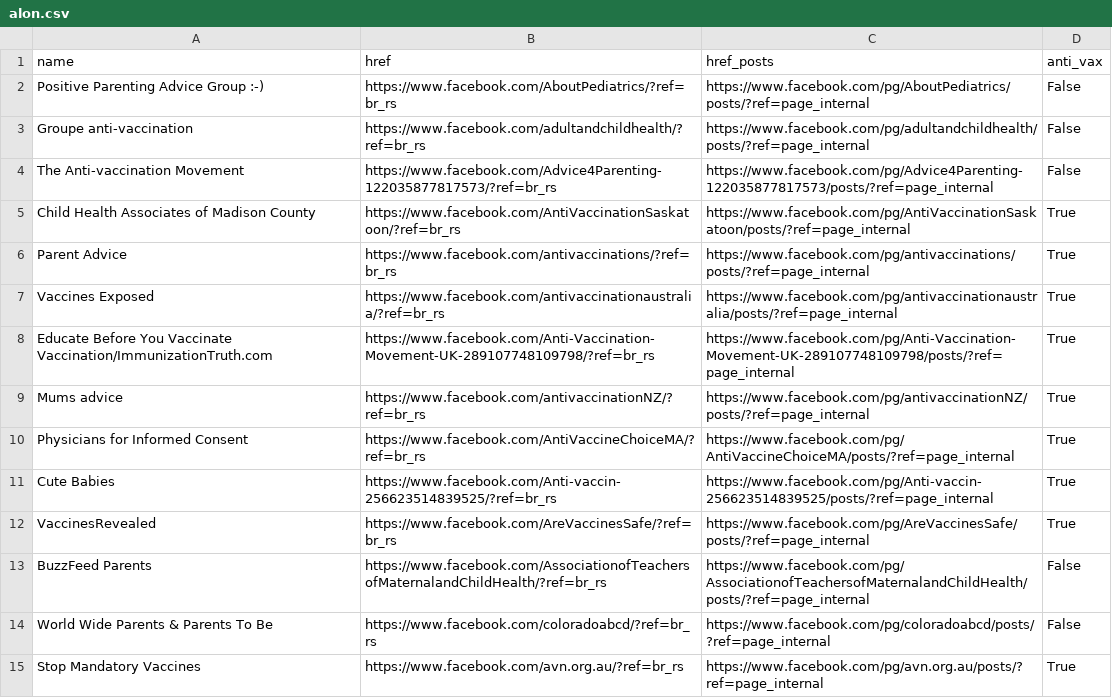
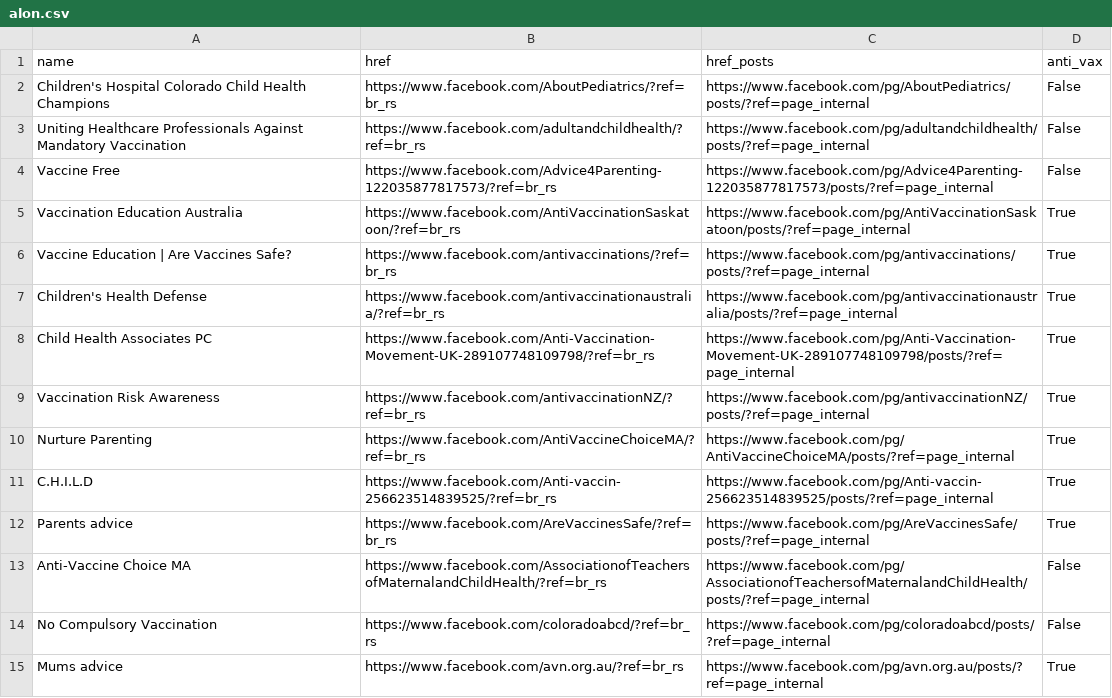
Before and after one commit to PhillipNgo/Team-Vaccinated-Research, a CSV file: Work/alon.csv, drawn as a sheet; only a part is shown; the diff covers the shown part only.

```diff
--- a/Work/alon.csv
+++ b/Work/alon.csv
@@ -1,15 +1,15 @@
 name,href,href_posts,anti_vax
-Positive Parenting Advice Group :-),https://www.facebook.com/AboutPediatrics/?ref=br_rs,https://www.facebook.com/pg/AboutPediatrics/posts/?ref=page_internal,False
-Groupe anti-vaccination,https://www.facebook.com/adultandchildhealth/?ref=br_rs,https://www.facebook.com/pg/adultandchildhealth/posts/?ref=page_internal,False
-The Anti-vaccination Movement,https://www.facebook.com/Advice4Parenting-122035877817573/?ref=br_rs,https://www.facebook.com/pg/Advice4Parenting-122035877817573/posts/?ref=page_internal,False
-Child Health Associates of Madison County,https://www.facebook.com/AntiVaccinationSaskatoon/?ref=br_rs,https://www.facebook.com/pg/AntiVaccinationSaskatoon/posts/?ref=page_internal,True
-Parent Advice,https://www.facebook.com/antivaccinations/?ref=br_rs,https://www.facebook.com/pg/antivaccinations/posts/?ref=page_internal,True
-Vaccines Exposed,https://www.facebook.com/antivaccinationaustralia/?ref=br_rs,https://www.facebook.com/pg/antivaccinationaustralia/posts/?ref=page_internal,True
-Educate Before You Vaccinate Vaccination/ImmunizationTruth.com,https://www.facebook.com/Anti-Vaccination-Movement-UK-289107748109798/?ref=br_rs,https://www.facebook.com/pg/Anti-Vaccination-Movement-UK-289107748109798/posts/?ref=page_internal,True
-Mums advice,https://www.facebook.com/antivaccinationNZ/?ref=br_rs,https://www.facebook.com/pg/antivaccinationNZ/posts/?ref=page_internal,True
-Physicians for Informed Consent,https://www.facebook.com/AntiVaccineChoiceMA/?ref=br_rs,https://www.facebook.com/pg/AntiVaccineChoiceMA/posts/?ref=page_internal,True
-Cute Babies,https://www.facebook.com/Anti-vaccin-256623514839525/?ref=br_rs,https://www.facebook.com/pg/Anti-vaccin-256623514839525/posts/?ref=page_internal,True
-VaccinesRevealed,https://www.facebook.com/AreVaccinesSafe/?ref=br_rs,https://www.facebook.com/pg/AreVaccinesSafe/posts/?ref=page_internal,True
-BuzzFeed Parents,https://www.facebook.com/AssociationofTeachersofMaternalandChildHealth/?ref=br_rs,https://www.facebook.com/pg/AssociationofTeachersofMaternalandChildHealth/posts/?ref=page_internal,False
-World Wide Parents & Parents To Be,https://www.facebook.com/coloradoabcd/?ref=br_rs,https://www.facebook.com/pg/coloradoabcd/posts/?ref=page_internal,False
-Stop Mandatory Vaccines,https://www.facebook.com/avn.org.au/?ref=br_rs,https://www.facebook.com/pg/avn.org.au/posts/?ref=page_internal,True
+Children's Hospital Colorado Child Health Champions,https://www.facebook.com/AboutPediatrics/?ref=br_rs,https://www.facebook.com/pg/AboutPediatrics/posts/?ref=page_internal,False
+Uniting Healthcare Professionals Against Mandatory Vaccination,https://www.facebook.com/adultandchildhealth/?ref=br_rs,https://www.facebook.com/pg/adultandchildhealth/posts/?ref=page_internal,False
+Vaccine Free,https://www.facebook.com/Advice4Parenting-122035877817573/?ref=br_rs,https://www.facebook.com/pg/Advice4Parenting-122035877817573/posts/?ref=page_internal,False
+Vaccination Education Australia,https://www.facebook.com/AntiVaccinationSaskatoon/?ref=br_rs,https://www.facebook.com/pg/AntiVaccinationSaskatoon/posts/?ref=page_internal,True
+Vaccine Education | Are Vaccines Safe?,https://www.facebook.com/antivaccinations/?ref=br_rs,https://www.facebook.com/pg/antivaccinations/posts/?ref=page_internal,True
+Children's Health Defense,https://www.facebook.com/antivaccinationaustralia/?ref=br_rs,https://www.facebook.com/pg/antivaccinationaustralia/posts/?ref=page_internal,True
+Child Health Associates PC,https://www.facebook.com/Anti-Vaccination-Movement-UK-289107748109798/?ref=br_rs,https://www.facebook.com/pg/Anti-Vaccination-Movement-UK-289107748109798/posts/?ref=page_internal,True
+Vaccination Risk Awareness,https://www.facebook.com/antivaccinationNZ/?ref=br_rs,https://www.facebook.com/pg/antivaccinationNZ/posts/?ref=page_internal,True
+Nurture Parenting,https://www.facebook.com/AntiVaccineChoiceMA/?ref=br_rs,https://www.facebook.com/pg/AntiVaccineChoiceMA/posts/?ref=page_internal,True
+C.H.I.L.D,https://www.facebook.com/Anti-vaccin-256623514839525/?ref=br_rs,https://www.facebook.com/pg/Anti-vaccin-256623514839525/posts/?ref=page_internal,True
+Parents advice,https://www.facebook.com/AreVaccinesSafe/?ref=br_rs,https://www.facebook.com/pg/AreVaccinesSafe/posts/?ref=page_internal,True
+Anti-Vaccine Choice MA,https://www.facebook.com/AssociationofTeachersofMaternalandChildHealth/?ref=br_rs,https://www.facebook.com/pg/AssociationofTeachersofMaternalandChildHealth/posts/?ref=page_internal,False
+No Compulsory Vaccination,https://www.facebook.com/coloradoabcd/?ref=br_rs,https://www.facebook.com/pg/coloradoabcd/posts/?ref=page_internal,False
+Mums advice,https://www.facebook.com/avn.org.au/?ref=br_rs,https://www.facebook.com/pg/avn.org.au/posts/?ref=page_internal,True
```
Also changed, not shown: 1 added row and 20 edited cells elsewhere in this file, Work/alec.csv, Work/phillip.csv, 3 other files.
